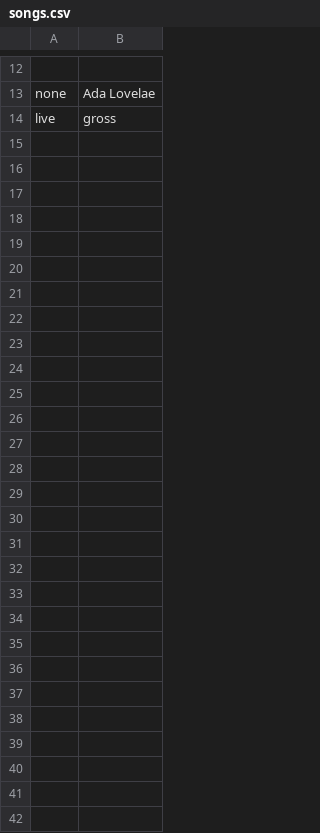
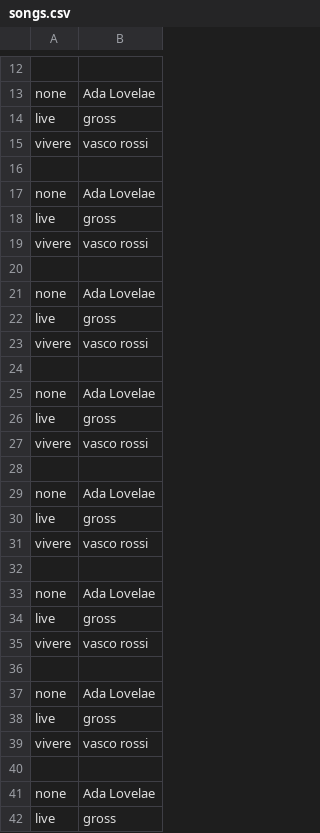
Before and after one commit to sozzi8/gitani2, a CSV file: songs.csv, drawn as a sheet; only a part is shown, gaps mark what is left out.

```diff
--- a/songs.csv
+++ b/songs.csv
@@ -14 +14,29 @@ none,Ada Lovelae
 live,gross
+vivere,vasco rossi
+ ,
+none,Ada Lovelae
+live,gross
+vivere,vasco rossi
+ ,
+none,Ada Lovelae
+live,gross
+vivere,vasco rossi
+ ,
+none,Ada Lovelae
+live,gross
+vivere,vasco rossi
+ ,
+none,Ada Lovelae
+live,gross
+vivere,vasco rossi
+ ,
+none,Ada Lovelae
+live,gross
+vivere,vasco rossi
+ ,
+none,Ada Lovelae
+live,gross
+vivere,vasco rossi
+ ,
+none,Ada Lovelae
+live,gross
```
Also changed, not shown: 1 other file.
